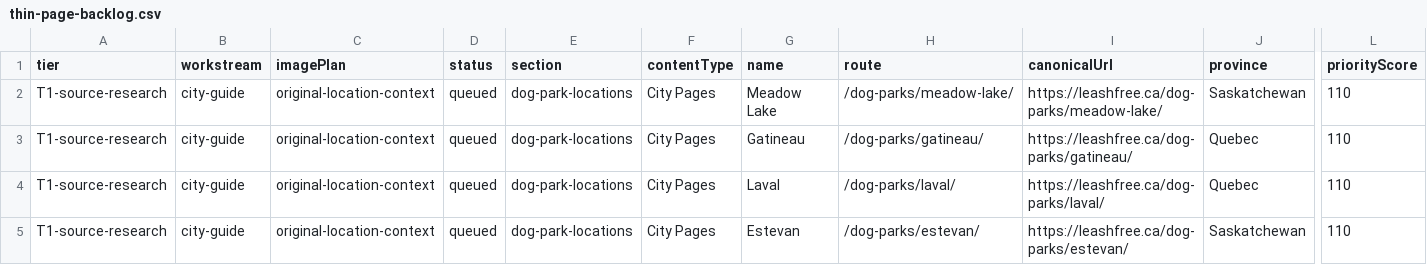
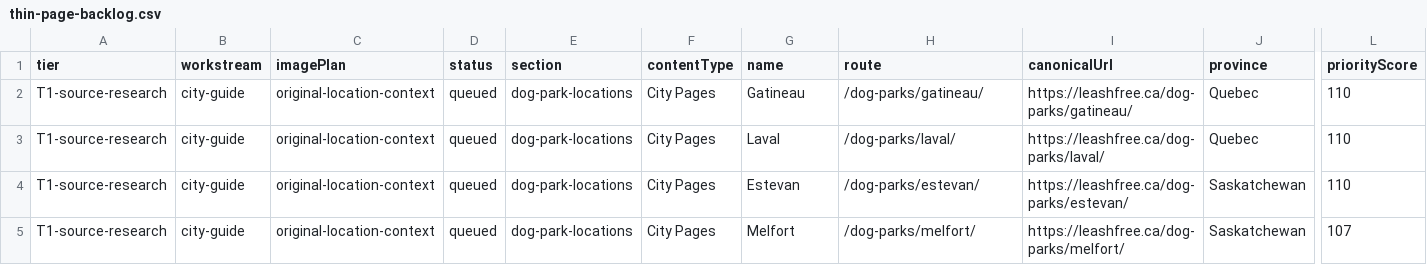
Before and after one commit to Innovative-Edge-Consulting/leashfree.ca, a CSV file: reports/thin-page-backlog.csv, drawn as a sheet; only a part is shown, gaps mark what is left out; the shorter side is filled out with more unchanged rows; rows hold the shown columns only; the diff names each change by its address in the sheet, - before the commit and + after, or states it on an @@ line.

```diff
--- a/reports/thin-page-backlog.csv
+++ b/reports/thin-page-backlog.csv
-row 2: T1-source-research | city-guide | original-location-context | queued | dog-park-locations | City Pages | Meadow Lake | /dog-parks/meadow-lake/ | https://leashfree.ca/dog-parks/meadow-lake/ | Saskatchewan | 110
```
Also changed, not shown: LeashFree-Webflow-Backup-2026-05-26/02-cms-csv-exports/LeashFree.ca - City Pages - 68419a1c56454ae93923d2e4.csv, LeashFree-Webflow-Backup-2026-05-26/02-cms-csv-exports/LeashFree.ca - Dog Parks - 683758b0a3f8a696dfc417b0.csv, 27 other files.
